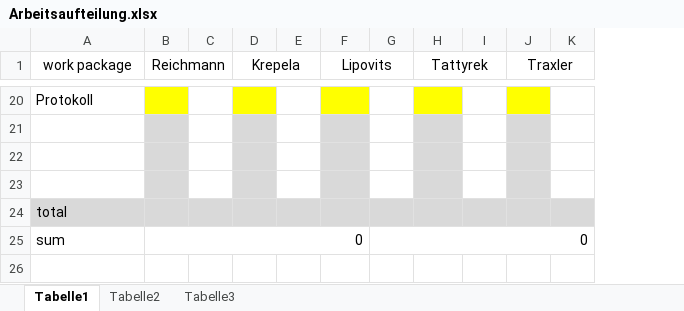
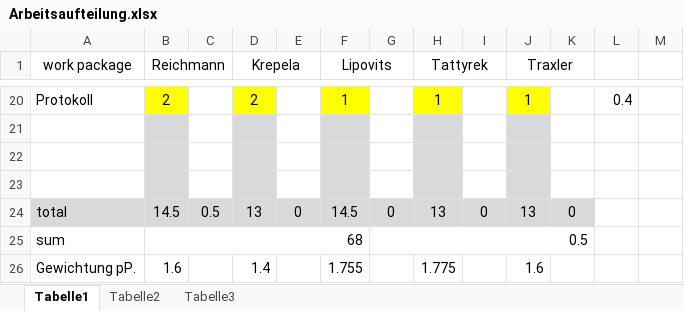
Before and after one commit to nanak/rmiAuction, an Excel workbook: Documents/Arbeitsaufteilung.xlsx, sheet Tabelle1, drawn as a sheet; only a part is shown, gaps mark what is left out; values as stored, in another font and other column widths than the file's, no borders; the diff covers the shown part only; the diff names each change by its address in the sheet, - before the commit and + after, or states it on an @@ line.

Commit message:
Added Gewichtung,
Redone Aufteilung(by Reichmann)
added Aufwandsschaetzung (done and approved by everyone)

```diff
--- a/Documents/Arbeitsaufteilung.xlsx (sheet Tabelle1)
+++ b/Documents/Arbeitsaufteilung.xlsx (sheet Tabelle1)
+column L, row 20: 0.4
+column M, row 20: 0.1
-B20 (Reichmann): (empty)
+B20 (Reichmann): 2
-D20 (Krepela): (empty)
+D20 (Krepela): 2
-F20 (Lipovits): (empty)
+F20 (Lipovits): 1
-H20 (Tattyrek): (empty)
+H20 (Tattyrek): 1
-J20 (Traxler): (empty)
+J20 (Traxler): 1
-B24 (Reichmann): (empty)
+B24 (Reichmann): 14.5
-C24: (empty)
+C24: 0.5
-D24 (Krepela): (empty)
+D24 (Krepela): 13
-E24: (empty)
+E24: 0
-F24 (Lipovits): (empty)
+F24 (Lipovits): 14.5
-G24: (empty)
+G24: 0
-H24 (Tattyrek): (empty)
+H24 (Tattyrek): 13
-I24: (empty)
+I24: 0
-J24 (Traxler): (empty)
+J24 (Traxler): 13
-K24: (empty)
+K24: 0
-B25 (Reichmann): 0
+B25 (Reichmann): 68
-G25: 0
+G25: 0.5
+row 26: Gewichtung pP. | 1.6 |  | 1.4 |  | 1.755 |  | 1.775 |  | 1.6
```
Also changed, not shown: 26 edited cells and cell formats elsewhere in this sheet.
